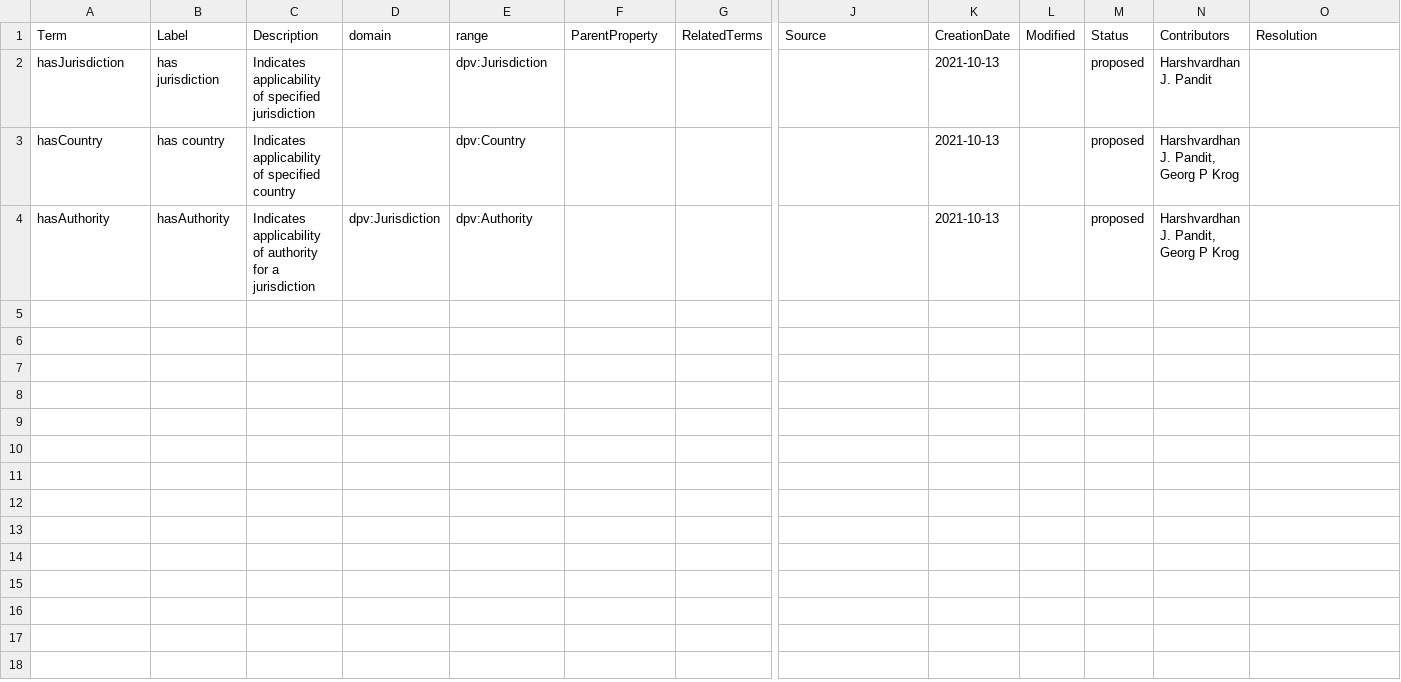
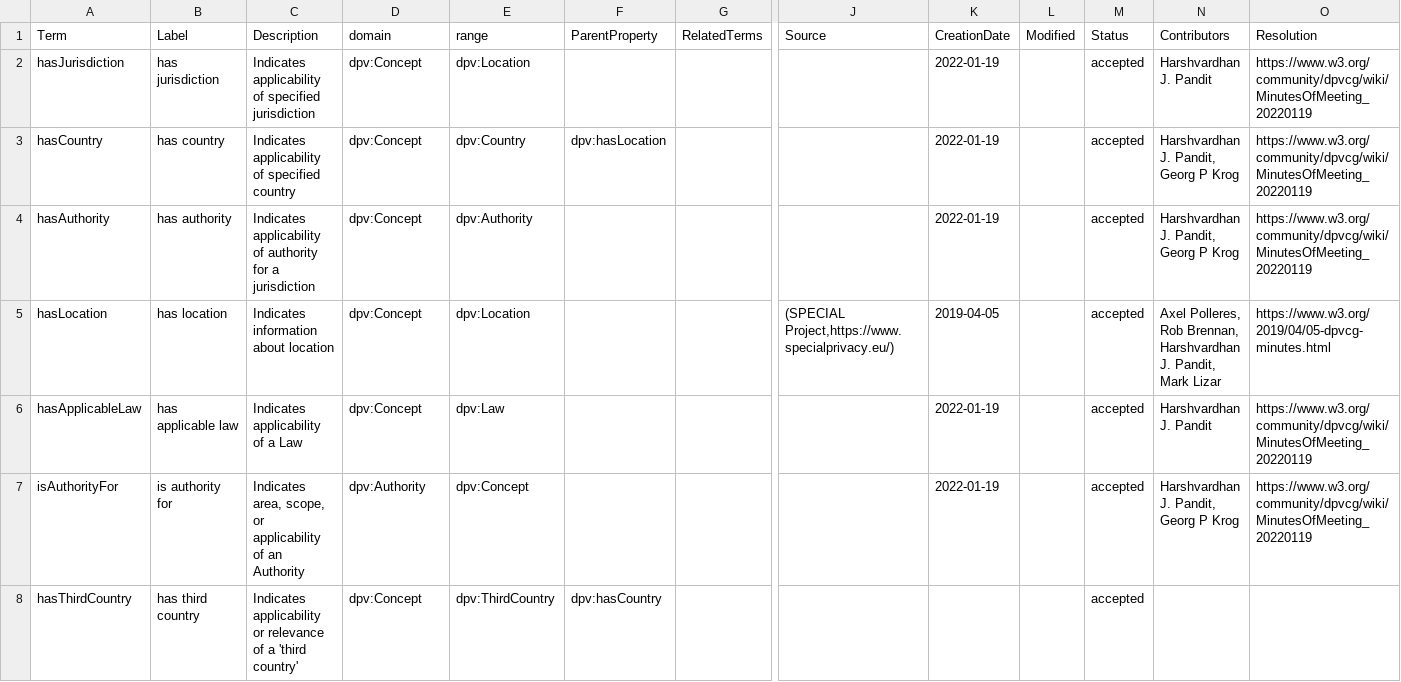
Before and after one commit to coolharsh55/dpv-x, a CSV file: documentation-generator/vocab_csv/Jurisdictions_properties.csv, drawn as a sheet; only a part is shown, gaps mark what is left out; rows hold the shown columns only; the diff names each change by its address in the sheet, - before the commit and + after, or states it on an @@ line.

```diff
--- a/documentation-generator/vocab_csv/Jurisdictions_properties.csv
+++ b/documentation-generator/vocab_csv/Jurisdictions_properties.csv
-D2:D3 (domain): (empty)
+D2:D3 (domain): dpv:Concept
-E2 (range): dpv:Jurisdiction
+E2 (range): dpv:Location
-K2:K4 (CreationDate): 2021-10-13
+K2:K4 (CreationDate): 2022-01-19
-M2:M4 (Status): proposed
+M2:M4 (Status): accepted
-O2:O4 (Resolution): (empty)
+O2:O4 (Resolution): https://www.w3.org/community/dpvcg/wiki/MinutesOfMeeting_20220119
-F3 (ParentProperty): (empty)
+F3 (ParentProperty): dpv:hasLocation
-B4 (Label): hasAuthority
+B4 (Label): has authority
-D4 (domain): dpv:Jurisdiction
+D4 (domain): dpv:Concept
+row 5: hasLocation | has location | Indicates information about location | dpv:Concept | dpv:Location |  |  | (SPECIAL Project,https://www.specialprivacy.eu/) | 2019-04-05 |  | accepted | Axel Polleres, Rob Brennan, Harshvardhan J. Pandit, Mark Lizar | https://www.w3.org/2019/04/05-dpvcg-minutes.html
+row 6: hasApplicableLaw | has applicable law | Indicates applicability of a Law | dpv:Concept | dpv:Law |  |  |  | 2022-01-19 |  | accepted | Harshvardhan J. Pandit | https://www.w3.org/community/dpvcg/wiki/MinutesOfMeeting_20220119
+row 7: isAuthorityFor | is authority for | Indicates area, scope, or applicability of an Authority | dpv:Authority | dpv:Concept |  |  |  | 2022-01-19 |  | accepted | Harshvardhan J. Pandit, Georg P Krog | https://www.w3.org/community/dpvcg/wiki/MinutesOfMeeting_20220119
+row 8: hasThirdCountry | has third country | Indicates applicability or relevance of a 'third country' | dpv:Concept | dpv:ThirdCountry | dpv:hasCountry |  |  |  |  | accepted
```
Also changed, not shown: documentation-generator/vocab_csv/Jurisdictions.csv, documentation-generator/vocab_csv/Processing.csv, 27 other files.
